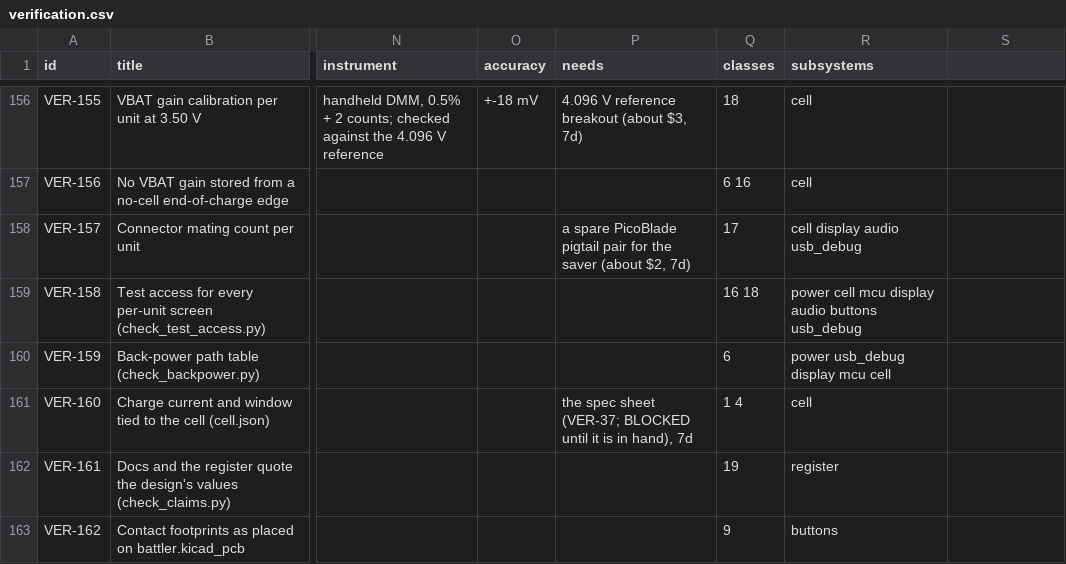
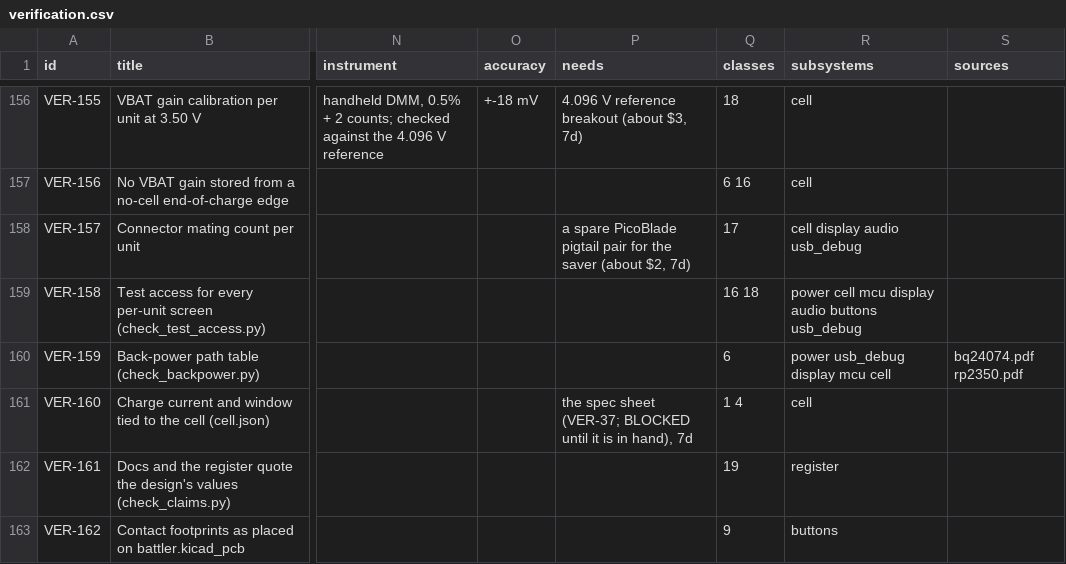
Before and after one commit to alex-berliner/mega_blastoise, a CSV file: hardware/vv/verification.csv, drawn as a sheet; only a part is shown, gaps mark what is left out; the diff covers the shown part only; the diff names each change by its address in the sheet, - before the commit and + after, or states it on an @@ line.

```diff
--- a/hardware/vv/verification.csv
+++ b/hardware/vv/verification.csv
-S1: (empty)
+S1: sources
-S160 (sources): (empty)
+S160 (sources): bq24074.pdf rp2350.pdf
```
Also changed, not shown: 24 edited cells elsewhere in this file, 9 other files.
